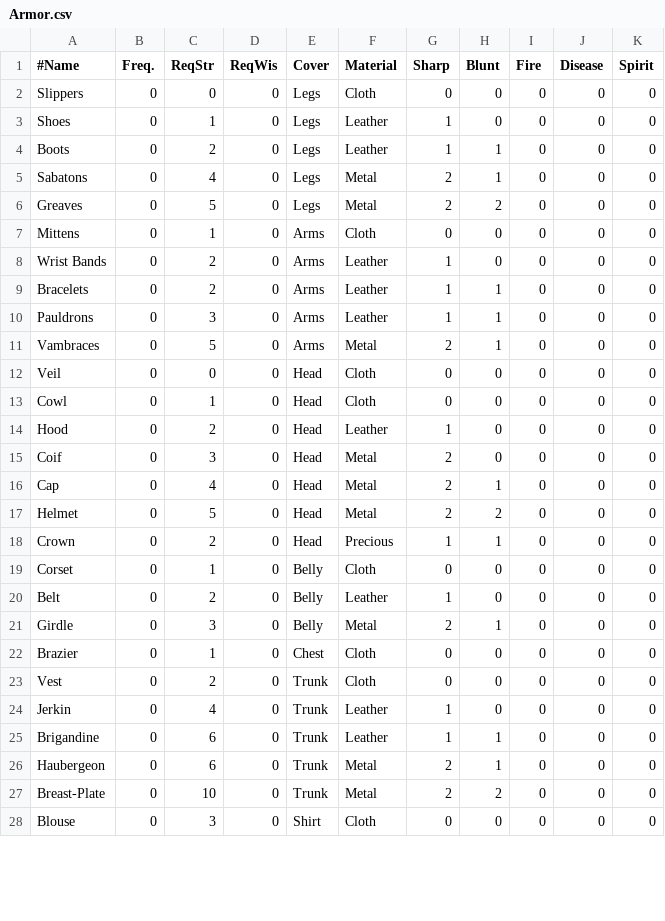
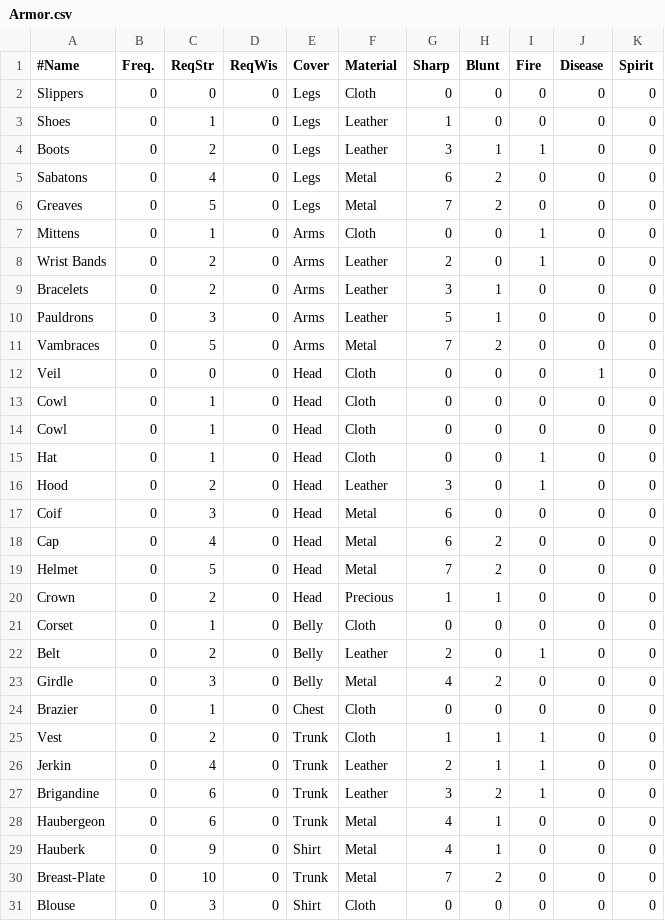
Before and after one commit to countpauper/countpauper, a CSV file: Tactics/Tactics/Data/Armor.csv, drawn as a sheet; only a part is shown; the diff covers the shown part only.

```diff
--- a/Tactics/Tactics/Data/Armor.csv
+++ b/Tactics/Tactics/Data/Armor.csv
@@ -3,26 +3,29 @@ Slippers,0,0,0,Legs,Cloth,0,0,0,0,0
 Shoes,0,1,0,Legs,Leather,1,0,0,0,0
-Boots,0,2,0,Legs,Leather,1,1,0,0,0
-Sabatons,0,4,0,Legs,Metal,2,1,0,0,0
-Greaves,0,5,0,Legs,Metal,2,2,0,0,0
-Mittens,0,1,0,Arms,Cloth,0,0,0,0,0
-Wrist Bands,0,2,0,Arms,Leather,1,0,0,0,0
-Bracelets,0,2,0,Arms,Leather,1,1,0,0,0
-Pauldrons,0,3,0,Arms,Leather,1,1,0,0,0
-Vambraces,0,5,0,Arms,Metal,2,1,0,0,0
-Veil,0,0,0,Head,Cloth,0,0,0,0,0
+Boots,0,2,0,Legs,Leather,3,1,1,0,0
+Sabatons,0,4,0,Legs,Metal,6,2,0,0,0
+Greaves,0,5,0,Legs,Metal,7,2,0,0,0
+Mittens,0,1,0,Arms,Cloth,0,0,1,0,0
+Wrist Bands,0,2,0,Arms,Leather,2,0,1,0,0
+Bracelets,0,2,0,Arms,Leather,3,1,0,0,0
+Pauldrons,0,3,0,Arms,Leather,5,1,0,0,0
+Vambraces,0,5,0,Arms,Metal,7,2,0,0,0
+Veil,0,0,0,Head,Cloth,0,0,0,1,0
 Cowl,0,1,0,Head,Cloth,0,0,0,0,0
-Hood,0,2,0,Head,Leather,1,0,0,0,0
-Coif,0,3,0,Head,Metal,2,0,0,0,0
-Cap,0,4,0,Head,Metal,2,1,0,0,0
-Helmet,0,5,0,Head,Metal,2,2,0,0,0
+Cowl,0,1,0,Head,Cloth,0,0,0,0,0
+Hat,0,1,0,Head,Cloth,0,0,1,0,0
+Hood,0,2,0,Head,Leather,3,0,1,0,0
+Coif,0,3,0,Head,Metal,6,0,0,0,0
+Cap,0,4,0,Head,Metal,6,2,0,0,0
+Helmet,0,5,0,Head,Metal,7,2,0,0,0
 Crown,0,2,0,Head,Precious,1,1,0,0,0
 Corset,0,1,0,Belly,Cloth,0,0,0,0,0
-Belt,0,2,0,Belly,Leather,1,0,0,0,0
-Girdle,0,3,0,Belly,Metal,2,1,0,0,0
+Belt,0,2,0,Belly,Leather,2,0,1,0,0
+Girdle,0,3,0,Belly,Metal,4,2,0,0,0
 Brazier,0,1,0,Chest,Cloth,0,0,0,0,0
-Vest,0,2,0,Trunk,Cloth,0,0,0,0,0
-Jerkin,0,4,0,Trunk,Leather,1,0,0,0,0
-Brigandine,0,6,0,Trunk,Leather,1,1,0,0,0
-Haubergeon,0,6,0,Trunk,Metal,2,1,0,0,0
-Breast-Plate,0,10,0,Trunk,Metal,2,2,0,0,0
+Vest,0,2,0,Trunk,Cloth,1,1,1,0,0
+Jerkin,0,4,0,Trunk,Leather,2,1,1,0,0
+Brigandine,0,6,0,Trunk,Leather,3,2,1,0,0
+Haubergeon,0,6,0,Trunk,Metal,4,1,0,0,0
+Hauberk,0,9,0,Shirt,Metal,4,1,0,0,0
+Breast-Plate,0,10,0,Trunk,Metal,7,2,0,0,0
 Blouse,0,3,0,Shirt,Cloth,0,0,0,0,0
```
Also changed, not shown: 2 added rows, 1 removed row and 7 edited cells elsewhere in this file, Tactics/Tactics/Data/ArmorBonus.csv, 8 other files.
